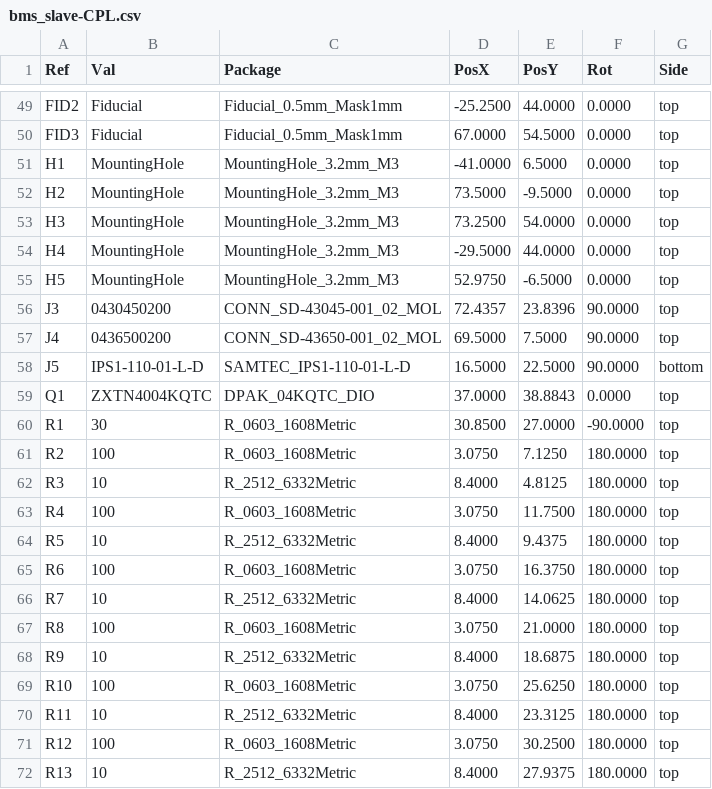
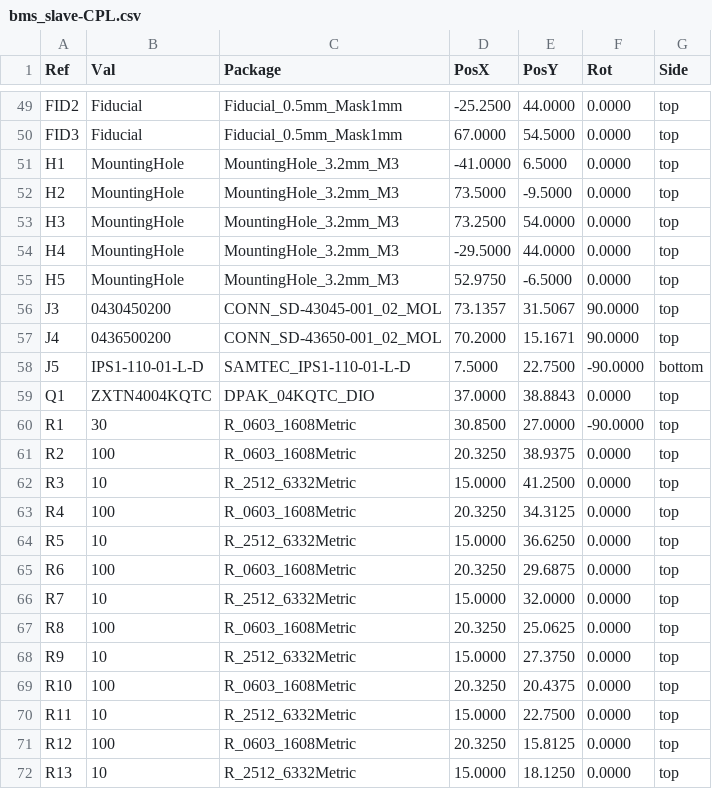
Before and after one commit to BDMPowertrain/bms_slave, a CSV file: Manufacturing/Assembly/bms_slave-CPL.csv, drawn as a sheet; only a part is shown, gaps mark what is left out; the diff covers the shown part only.

```diff
--- a/Manufacturing/Assembly/bms_slave-CPL.csv
+++ b/Manufacturing/Assembly/bms_slave-CPL.csv
@@ -55,18 +55,18 @@ Ref,Val,Package,PosX,PosY,Rot,Side
 "H5","MountingHole","MountingHole_3.2mm_M3",52.9750,-6.5000,0.0000,top
-"J3","0430450200","CONN_SD-43045-001_02_MOL",72.4357,23.8396,90.0000,top
-"J4","0436500200","CONN_SD-43650-001_02_MOL",69.5000,7.5000,90.0000,top
-"J5","IPS1-110-01-L-D","SAMTEC_IPS1-110-01-L-D",16.5000,22.5000,90.0000,bottom
+"J3","0430450200","CONN_SD-43045-001_02_MOL",73.1357,31.5067,90.0000,top
+"J4","0436500200","CONN_SD-43650-001_02_MOL",70.2000,15.1671,90.0000,top
+"J5","IPS1-110-01-L-D","SAMTEC_IPS1-110-01-L-D",7.5000,22.7500,-90.0000,bottom
 "Q1","ZXTN4004KQTC","DPAK_04KQTC_DIO",37.0000,38.8843,0.0000,top
 "R1","30","R_0603_1608Metric",30.8500,27.0000,-90.0000,top
-"R2","100","R_0603_1608Metric",3.0750,7.1250,180.0000,top
-"R3","10","R_2512_6332Metric",8.4000,4.8125,180.0000,top
-"R4","100","R_0603_1608Metric",3.0750,11.7500,180.0000,top
-"R5","10","R_2512_6332Metric",8.4000,9.4375,180.0000,top
-"R6","100","R_0603_1608Metric",3.0750,16.3750,180.0000,top
-"R7","10","R_2512_6332Metric",8.4000,14.0625,180.0000,top
-"R8","100","R_0603_1608Metric",3.0750,21.0000,180.0000,top
-"R9","10","R_2512_6332Metric",8.4000,18.6875,180.0000,top
-"R10","100","R_0603_1608Metric",3.0750,25.6250,180.0000,top
-"R11","10","R_2512_6332Metric",8.4000,23.3125,180.0000,top
-"R12","100","R_0603_1608Metric",3.0750,30.2500,180.0000,top
-"R13","10","R_2512_6332Metric",8.4000,27.9375,180.0000,top
+"R2","100","R_0603_1608Metric",20.3250,38.9375,0.0000,top
+"R3","10","R_2512_6332Metric",15.0000,41.2500,0.0000,top
+"R4","100","R_0603_1608Metric",20.3250,34.3125,0.0000,top
+"R5","10","R_2512_6332Metric",15.0000,36.6250,0.0000,top
+"R6","100","R_0603_1608Metric",20.3250,29.6875,0.0000,top
+"R7","10","R_2512_6332Metric",15.0000,32.0000,0.0000,top
+"R8","100","R_0603_1608Metric",20.3250,25.0625,0.0000,top
+"R9","10","R_2512_6332Metric",15.0000,27.3750,0.0000,top
+"R10","100","R_0603_1608Metric",20.3250,20.4375,0.0000,top
+"R11","10","R_2512_6332Metric",15.0000,22.7500,0.0000,top
+"R12","100","R_0603_1608Metric",20.3250,15.8125,0.0000,top
+"R13","10","R_2512_6332Metric",15.0000,18.1250,0.0000,top
```
Also changed, not shown: 118 edited cells elsewhere in this file, Manufacturing/Fabrication/Drill Tables/bms_slave-(L1-L4)_drill_table.csv, 31 other files.
